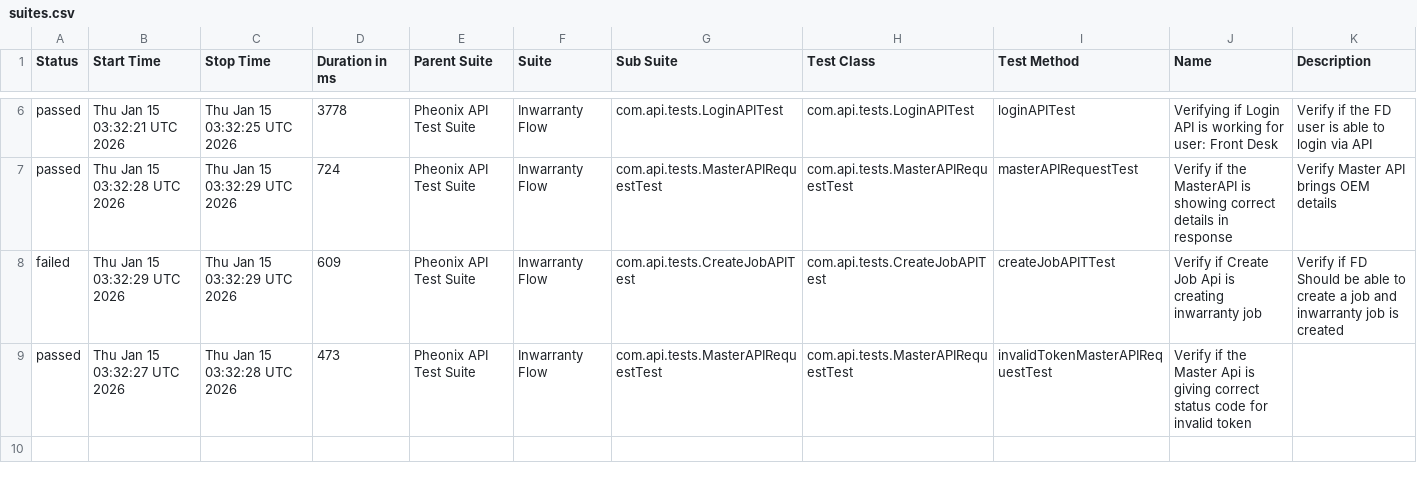
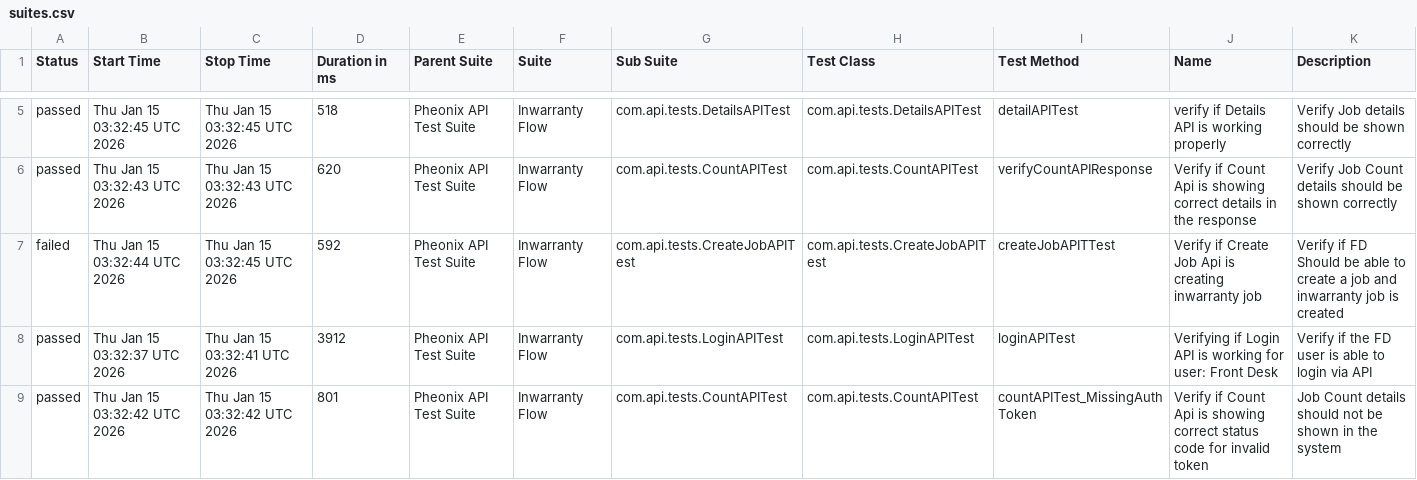
Before and after one commit to AnantKinlekar/PheonixTestAutomationFramework, a CSV file: data/suites.csv, drawn as a sheet; only a part is shown, gaps mark what is left out; the diff covers the shown part only.

```diff
--- a/data/suites.csv
+++ b/data/suites.csv
@@ -6,4 +5,5 @@
-"passed","Thu Jan 15 03:32:21 UTC 2026","Thu Jan 15 03:32:25 UTC 2026","3778","Pheonix API Test Suite","Inwarranty Flow","com.api.tests.LoginAPITest","com.api.tests.LoginAPITest","loginAPITest","Verifying if Login API is working for user: Front Desk","Verify if the FD user is able to login via API"
-"passed","Thu Jan 15 03:32:28 UTC 2026","Thu Jan 15 03:32:29 UTC 2026","724","Pheonix API Test Suite","Inwarranty Flow","com.api.tests.MasterAPIRequestTest","com.api.tests.MasterAPIRequestTest","masterAPIRequestTest","Verify if the MasterAPI is showing correct details in response","Verify Master API brings OEM details"
-"failed","Thu Jan 15 03:32:29 UTC 2026","Thu Jan 15 03:32:29 UTC 2026","609","Pheonix API Test Suite","Inwarranty Flow","com.api.tests.CreateJobAPITest","com.api.tests.CreateJobAPITest","createJobAPITTest","Verify if Create Job Api is creating inwarranty job","Verify if FD Should be able to create a job and inwarranty job is created"
-"passed","Thu Jan 15 03:32:27 UTC 2026","Thu Jan 15 03:32:28 UTC 2026","473","Pheonix API Test Suite","Inwarranty Flow","com.api.tests.MasterAPIRequestTest","com.api.tests.MasterAPIRequestTest","invalidTokenMasterAPIRequestTest","Verify if the Master Api is giving correct status code for invalid token",""
+"passed","Thu Jan 15 03:32:45 UTC 2026","Thu Jan 15 03:32:45 UTC 2026","518","Pheonix API Test Suite","Inwarranty Flow","com.api.tests.DetailsAPITest","com.api.tests.DetailsAPITest","detailAPITest","verify if Details API is working properly","Verify Job details should be shown correctly"
+"passed","Thu Jan 15 03:32:43 UTC 2026","Thu Jan 15 03:32:43 UTC 2026","620","Pheonix API Test Suite","Inwarranty Flow","com.api.tests.CountAPITest","com.api.tests.CountAPITest","verifyCountAPIResponse","Verify if Count Api is showing correct details in the response","Verify Job Count details should be shown correctly"
+"failed","Thu Jan 15 03:32:44 UTC 2026","Thu Jan 15 03:32:45 UTC 2026","592","Pheonix API Test Suite","Inwarranty Flow","com.api.tests.CreateJobAPITest","com.api.tests.CreateJobAPITest","createJobAPITTest","Verify if Create Job Api is creating inwarranty job","Verify if FD Should be able to create a job and inwarranty job is created"
+"passed","Thu Jan 15 03:32:37 UTC 2026","Thu Jan 15 03:32:41 UTC 2026","3912","Pheonix API Test Suite","Inwarranty Flow","com.api.tests.LoginAPITest","com.api.tests.LoginAPITest","loginAPITest","Verifying if Login API is working for user: Front Desk","Verify if the FD user is able to login via API"
+"passed","Thu Jan 15 03:32:42 UTC 2026","Thu Jan 15 03:32:42 UTC 2026","801","Pheonix API Test Suite","Inwarranty Flow","com.api.tests.CountAPITest","com.api.tests.CountAPITest","countAPITest_MissingAuthToken","Verify if Count Api is showing correct status code for invalid token","Job Count details should not be shown in the system"
```
Also changed, not shown: 1 removed row and 24 edited cells elsewhere in this file, data/behaviors.csv, 50 other files.
